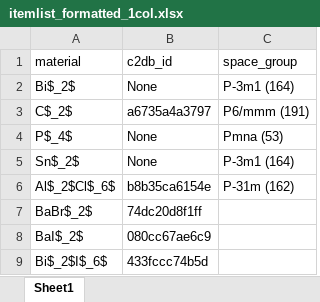
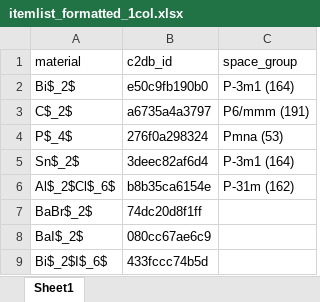
Before and after one commit to Ting-Bao/2D_twist_database, an Excel workbook: find_spcaegroup/itemlist_formatted_1col.xlsx, sheet Sheet1, drawn as a sheet; only a part is shown; values as stored, in another font and other column widths than the file's, no borders; the diff names each change by its address in the sheet, - before the commit and + after, or states it on an @@ line.

```diff
--- a/find_spcaegroup/itemlist_formatted_1col.xlsx (sheet Sheet1)
+++ b/find_spcaegroup/itemlist_formatted_1col.xlsx (sheet Sheet1)
-B2 (c2db_id): None
+B2 (c2db_id): e50c9fb190b0
-B4 (c2db_id): None
+B4 (c2db_id): 276f0a298324
-B5 (c2db_id): None
+B5 (c2db_id): 3deec82af6d4
```
Also changed, not shown: find_spcaegroup/itemlist_spcaegroup.xlsx, 19 other files.
